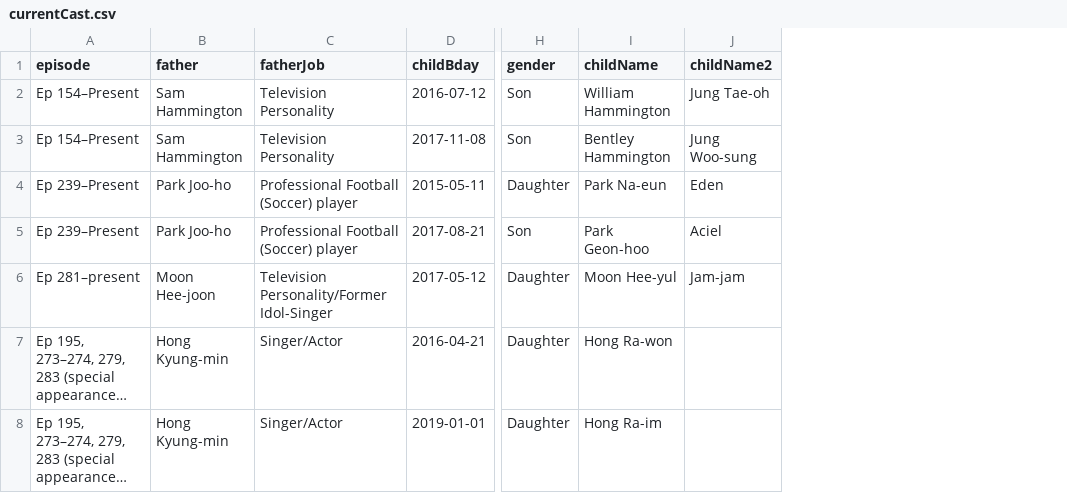
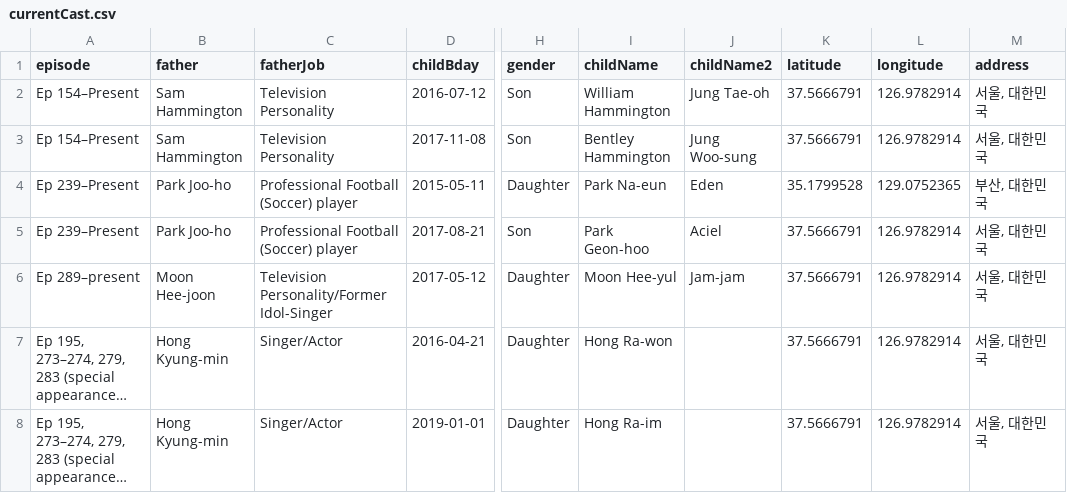
Before and after one commit to richdayandnight/the-return-of-superman, a CSV file: currentCast.csv, drawn as a sheet; only a part is shown, gaps mark what is left out; long unchanged cells end in …; the diff names each change by its address in the sheet, - before the commit and + after, or states it on an @@ line.

```diff
--- a/currentCast.csv
+++ b/currentCast.csv
+column K (latitude), rows 2-8: 37.5666791 | 37.5666791 | 35.1799528 | 37.5666791 | 37.5666791 | 37.5666791 | 37.5666791
+column L (longitude), rows 2-8: 126.9782914 | 126.9782914 | 129.0752365 | 126.9782914 | 126.9782914 | 126.9782914 | 126.9782914
+column M (address), rows 2-8: 서울, 대한민국 | 서울, 대한민국 | 부산, 대한민국 | 서울, 대한민국 | 서울, 대한민국 | 서울, 대한민국 | 서울, 대한민국
-A6 (episode): Ep 281–present
+A6 (episode): Ep 289–present
```
Also changed, not shown: cc_episodes.csv, fc_episodes.csv, 6 other files.
